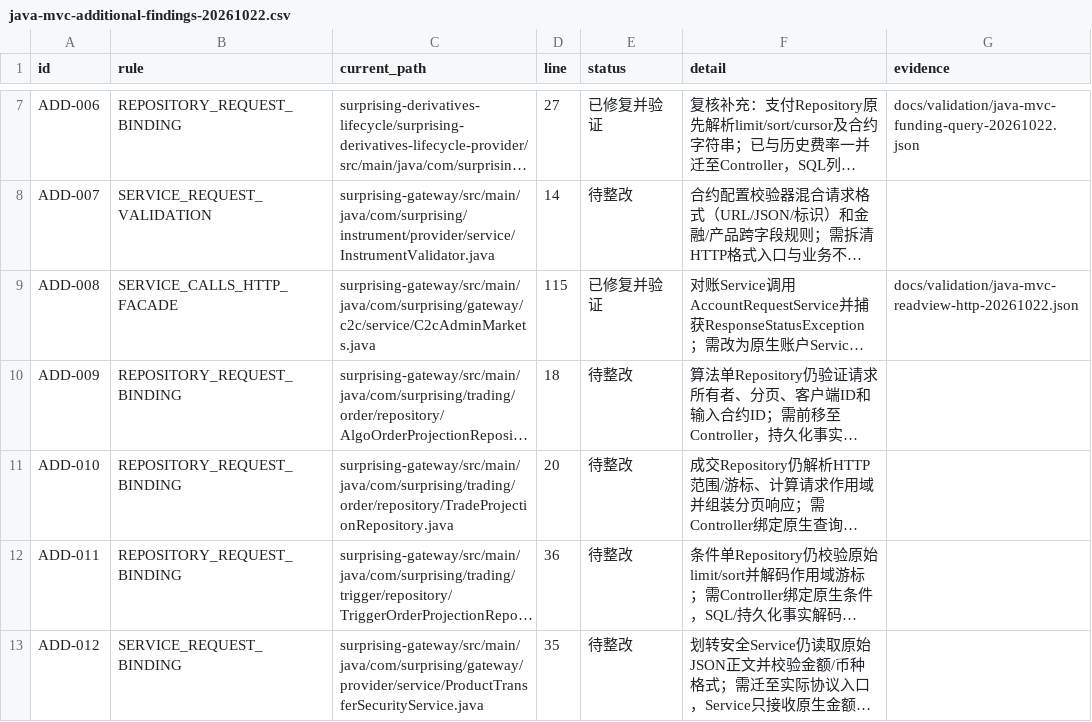
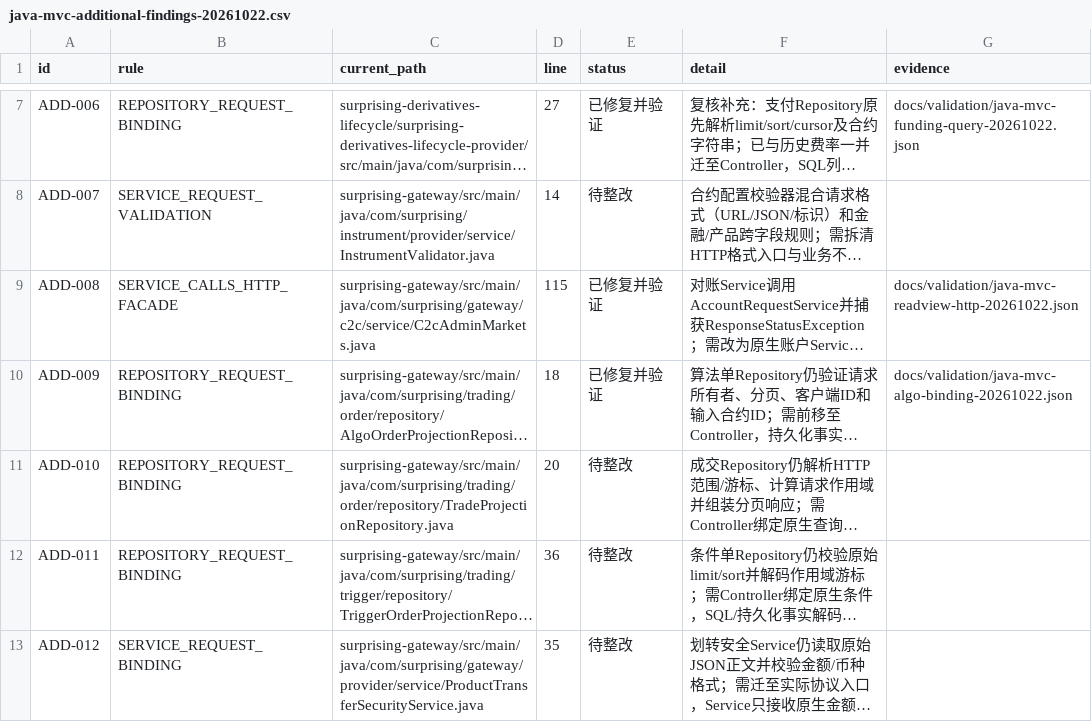
Before and after one commit to lilaizhencn/surprising-ex, a CSV file: docs/audit/java-mvc-additional-findings-20261022.csv, drawn as a sheet; only a part is shown, gaps mark what is left out; long unchanged cells end in …; the diff names each change by its address in the sheet, - before the commit and + after, or states it on an @@ line.

Commit message:
refactor(algo): bind query parameters at controller entry

```diff
--- a/docs/audit/java-mvc-additional-findings-20261022.csv
+++ b/docs/audit/java-mvc-additional-findings-20261022.csv
-E10 (status): 待整改
+E10 (status): 已修复并验证
-G10 (evidence): (empty)
+G10 (evidence): docs/validation/java-mvc-algo-binding-20261022.json
```
Also changed, not shown: 7 other files.
